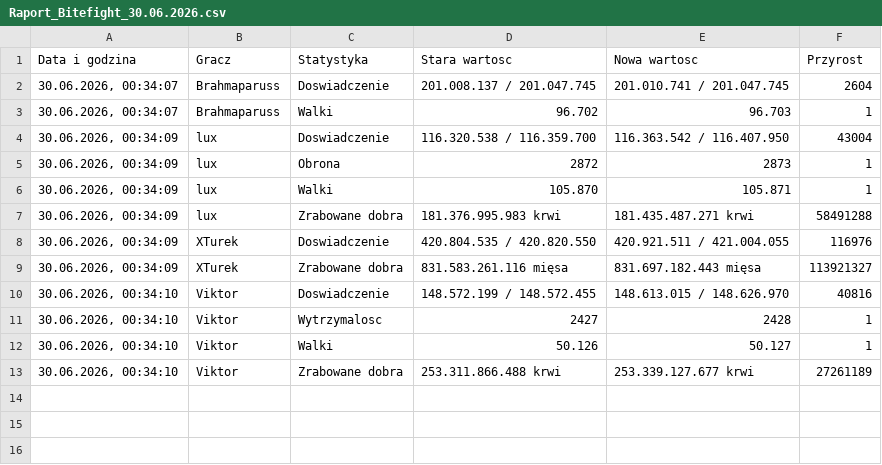
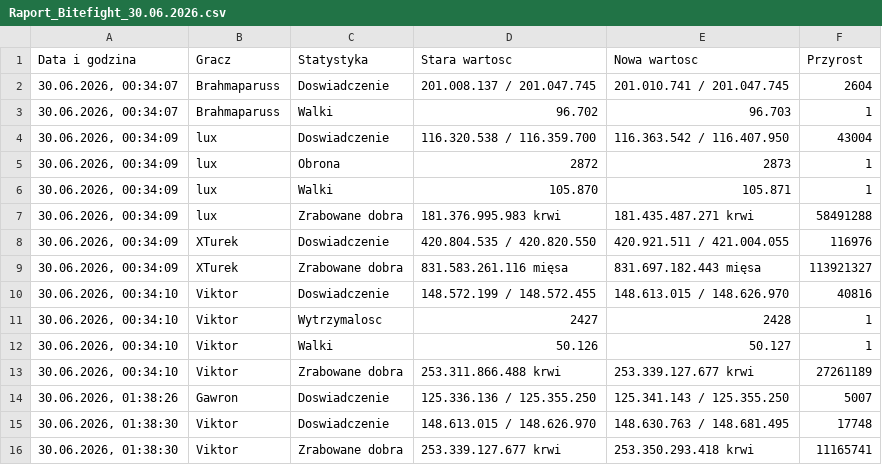
Before and after one commit to statystyki-bf/SledzikBitefight, a CSV file: Raport_Bitefight_30.06.2026.csv, drawn as a sheet.

```diff
--- a/Raport_Bitefight_30.06.2026.csv
+++ b/Raport_Bitefight_30.06.2026.csv
@@ -13 +13,4 @@
 30.06.2026, 00:34:10;Viktor;Zrabowane dobra;253.311.866.488 krwi;253.339.127.677 krwi;27261189
+30.06.2026, 01:38:26;Gawron;Doswiadczenie;125.336.136 / 125.355.250;125.341.143 / 125.355.250;5007
+30.06.2026, 01:38:30;Viktor;Doswiadczenie;148.613.015 / 148.626.970;148.630.763 / 148.681.495;17748
+30.06.2026, 01:38:30;Viktor;Zrabowane dobra;253.339.127.677 krwi;253.350.293.418 krwi;11165741
```
Also changed, not shown: 1 other file.
